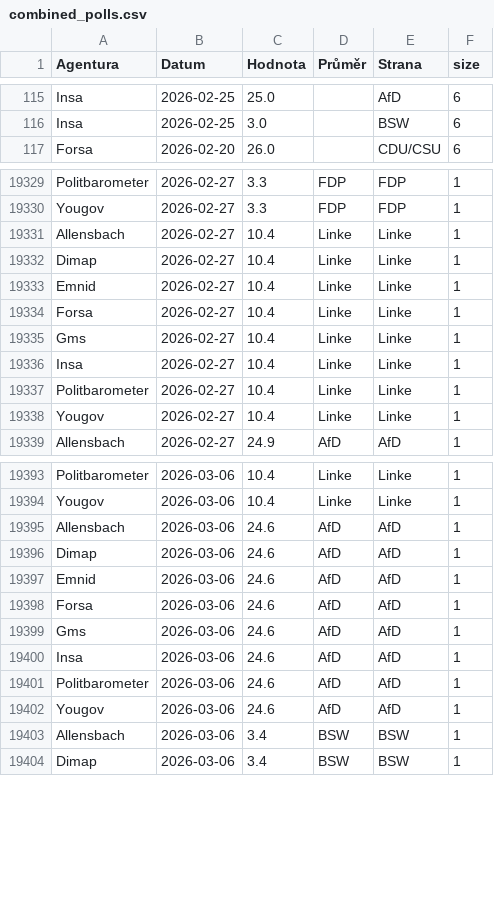
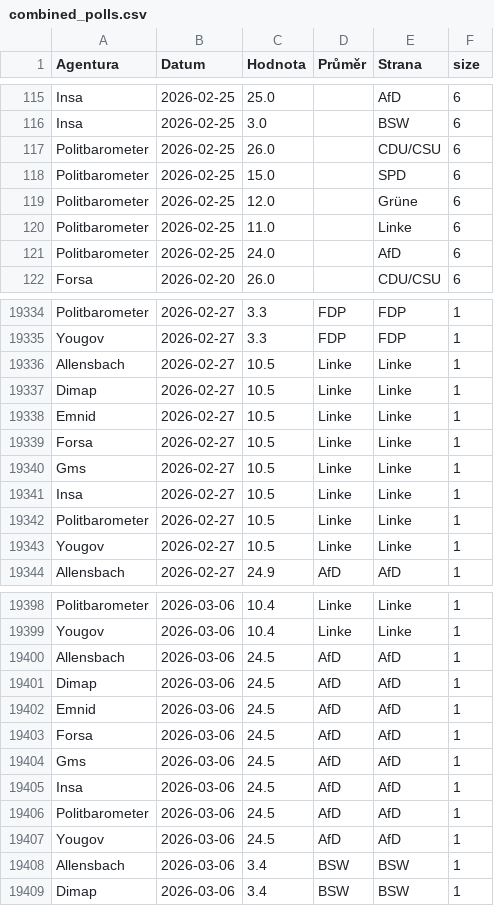
Before and after one commit to michalskop/elections-2025, a CSV file: de2025/combined_polls.csv, drawn as a sheet; only a part is shown, gaps mark what is left out; the diff covers the shown part only.

```diff
--- a/de2025/combined_polls.csv
+++ b/de2025/combined_polls.csv
@@ -116,2 +116,7 @@ Insa,2026-02-25,25.0,,AfD,6
 Insa,2026-02-25,3.0,,BSW,6
+Politbarometer,2026-02-25,26.0,,CDU/CSU,6
+Politbarometer,2026-02-25,15.0,,SPD,6
+Politbarometer,2026-02-25,12.0,,Grüne,6
+Politbarometer,2026-02-25,11.0,,Linke,6
+Politbarometer,2026-02-25,24.0,,AfD,6
 Forsa,2026-02-20,26.0,,CDU/CSU,6
@@ -19330,10 +19335,10 @@ Politbarometer,2026-02-27,3.3,FDP,FDP,1
 Yougov,2026-02-27,3.3,FDP,FDP,1
-Allensbach,2026-02-27,10.4,Linke,Linke,1
-Dimap,2026-02-27,10.4,Linke,Linke,1
-Emnid,2026-02-27,10.4,Linke,Linke,1
-Forsa,2026-02-27,10.4,Linke,Linke,1
-Gms,2026-02-27,10.4,Linke,Linke,1
-Insa,2026-02-27,10.4,Linke,Linke,1
-Politbarometer,2026-02-27,10.4,Linke,Linke,1
-Yougov,2026-02-27,10.4,Linke,Linke,1
+Allensbach,2026-02-27,10.5,Linke,Linke,1
+Dimap,2026-02-27,10.5,Linke,Linke,1
+Emnid,2026-02-27,10.5,Linke,Linke,1
+Forsa,2026-02-27,10.5,Linke,Linke,1
+Gms,2026-02-27,10.5,Linke,Linke,1
+Insa,2026-02-27,10.5,Linke,Linke,1
+Politbarometer,2026-02-27,10.5,Linke,Linke,1
+Yougov,2026-02-27,10.5,Linke,Linke,1
 Allensbach,2026-02-27,24.9,AfD,AfD,1
@@ -19394,10 +19399,10 @@ Politbarometer,2026-03-06,10.4,Linke,Linke,1
 Yougov,2026-03-06,10.4,Linke,Linke,1
-Allensbach,2026-03-06,24.6,AfD,AfD,1
-Dimap,2026-03-06,24.6,AfD,AfD,1
-Emnid,2026-03-06,24.6,AfD,AfD,1
-Forsa,2026-03-06,24.6,AfD,AfD,1
-Gms,2026-03-06,24.6,AfD,AfD,1
-Insa,2026-03-06,24.6,AfD,AfD,1
-Politbarometer,2026-03-06,24.6,AfD,AfD,1
-Yougov,2026-03-06,24.6,AfD,AfD,1
+Allensbach,2026-03-06,24.5,AfD,AfD,1
+Dimap,2026-03-06,24.5,AfD,AfD,1
+Emnid,2026-03-06,24.5,AfD,AfD,1
+Forsa,2026-03-06,24.5,AfD,AfD,1
+Gms,2026-03-06,24.5,AfD,AfD,1
+Insa,2026-03-06,24.5,AfD,AfD,1
+Politbarometer,2026-03-06,24.5,AfD,AfD,1
+Yougov,2026-03-06,24.5,AfD,AfD,1
 Allensbach,2026-03-06,3.4,BSW,BSW,1
```
Also changed, not shown: 8 edited cells elsewhere in this file, de2025/german_polls.csv, de2025/german_polls_weighted.csv.
